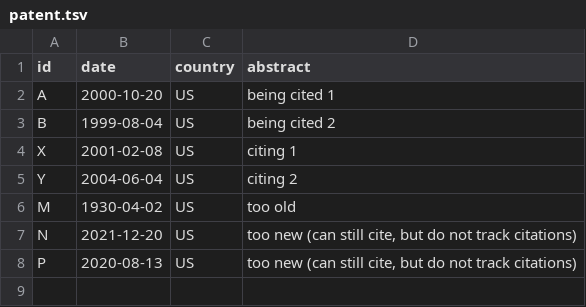
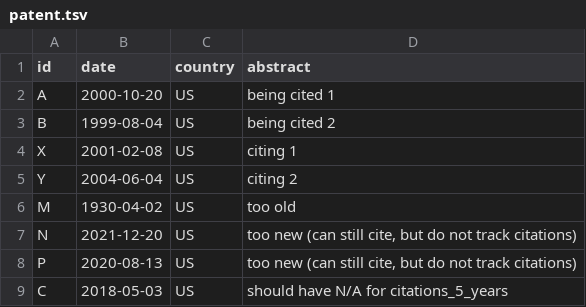
Before and after one commit to pyjamafish/patent-innovation-variables, a TSV file: patent_analysis/resources/mini/patent.tsv, drawn as a sheet; the diff names each change by its address in the sheet, - before the commit and + after, or states it on an @@ line.

Commit message:
Add C to mini

```diff
--- a/patent_analysis/resources/mini/patent.tsv
+++ b/patent_analysis/resources/mini/patent.tsv
+row 9: C | 2018-05-03 | US | should have N/A for citations_5_years
```
